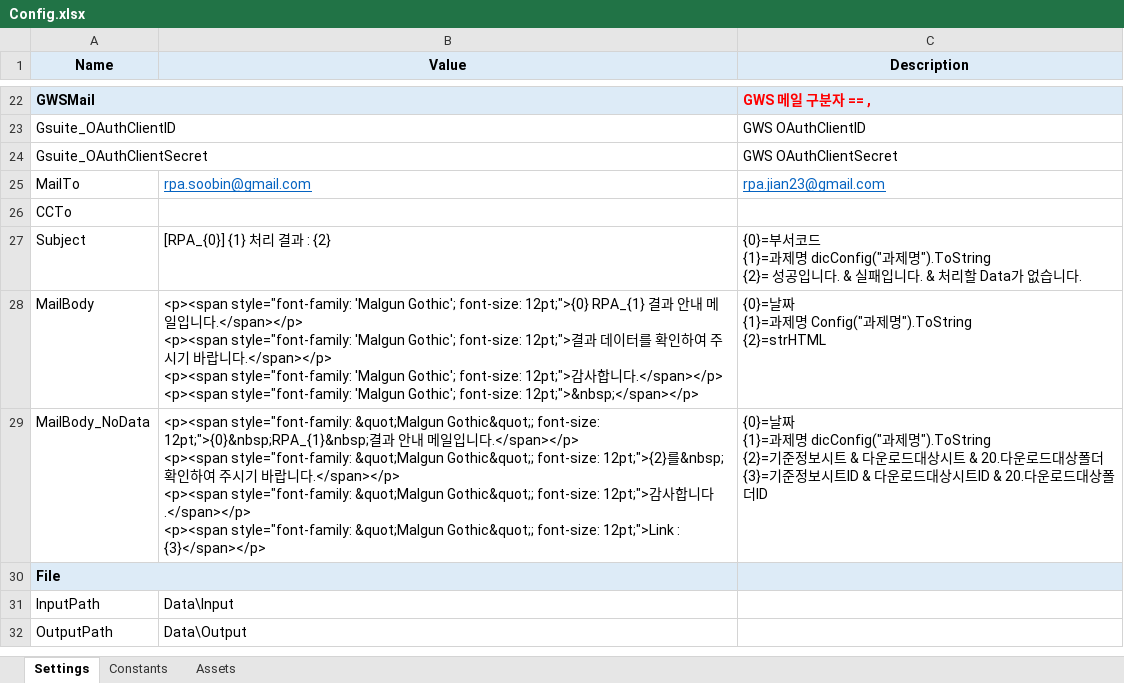
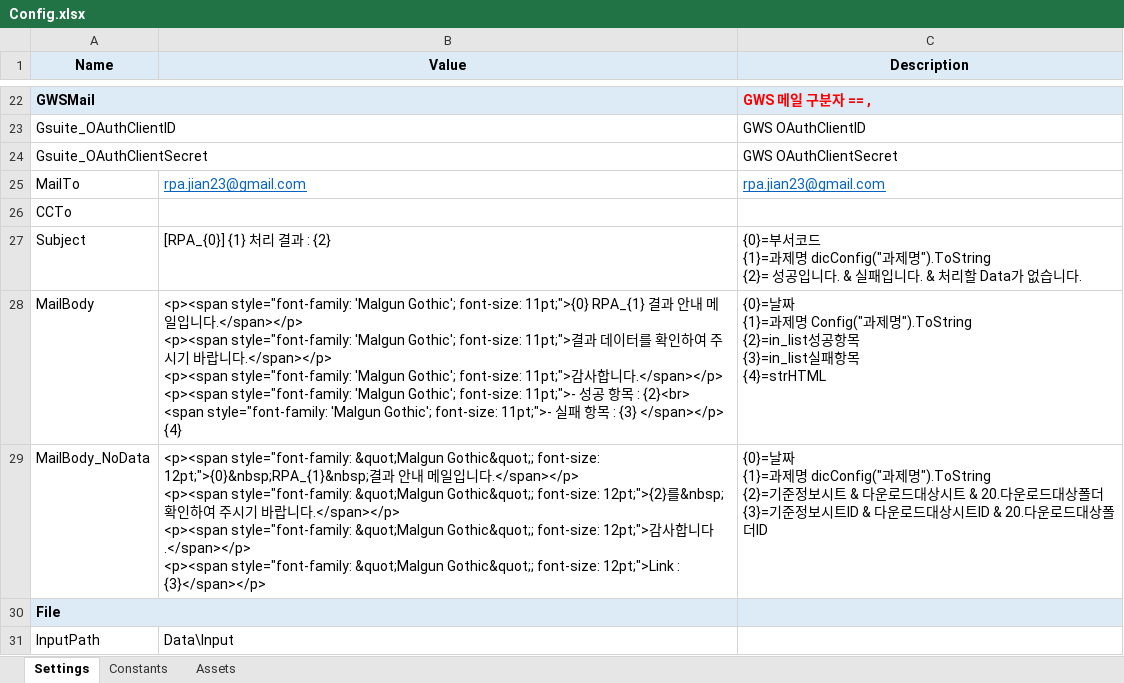
Before and after one commit to rpa-soobin/RPA_remote, an Excel workbook: RE/RE-03.티켓랭킹/Data/Config.xlsx, sheet Settings, drawn as a sheet; only a part is shown, gaps mark what is left out; the shorter side is filled out with more unchanged rows; values as stored, in another font and other column widths than the file's, no borders; ↵ is a line break in a cell; the diff names each change by its address in the sheet, - before the commit and + after, or states it on an @@ line.

```diff
--- a/RE/RE-03.티켓랭킹/Data/Config.xlsx (sheet Settings)
+++ b/RE/RE-03.티켓랭킹/Data/Config.xlsx (sheet Settings)
-B25 (Value): rpa.soobin@gmail.com
+B25 (Value): rpa.jian23@gmail.com
-B28 (Value): …Gothic'; font-size: 12pt;">{0} RPA_{1} 결과 안내 메일입니다.</span></p> ↵ <p><span style="font-family: 'Malgun Gothic'; font-size: 12pt;">결과 데이터를 확인하여 주시기 바랍니다.</span></p> ↵ <p><span style="font-family: 'Malgun Gothic'; font-size: 12pt;">감사합니다.</span></p> ↵ <p><span style="font-family: 'Malgun Gothic'; font-size: 12pt;">&nbsp;</span></p>
+B28 (Value): …Gothic'; font-size: 11pt;">{0} RPA_{1} 결과 안내 메일입니다.</span></p> ↵ <p><span style="font-family: 'Malgun Gothic'; font-size: 11pt;">결과 데이터를 확인하여 주시기 바랍니다.</span></p> ↵ <p><span style="font-family: 'Malgun Gothic'; font-size: 11pt;">감사합니다.</span></p> ↵ <p><span style="font-family: 'Malgun Gothic'; font-size: 11pt;">- 성공 항목 : {2}<br> ↵ <span style="font-family: 'Malgun Gothic'; font-size: 11pt;">- 실패 항목 : {3} </span></p> ↵ {4}
-C28 (Description): …명").ToString ↵ {2}=strHTML
+C28 (Description): …명").ToString ↵ {2}=in_list성공항목 ↵ {3}=in_list실패항목 ↵ {4}=strHTML
```
Also changed, not shown: RE/RE-01.네이버쇼핑_list/Data/Config.xlsx, RE/RE-02.부동산공시가격/Data/Config.xlsx, 45 other files.
